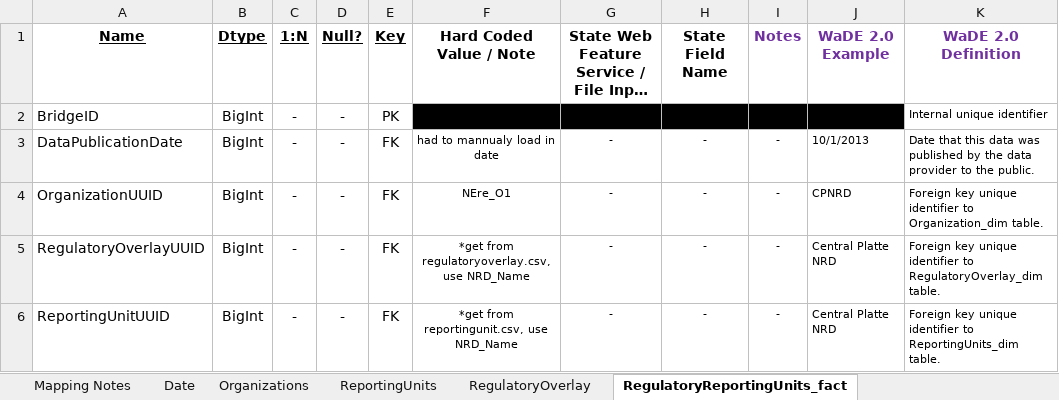
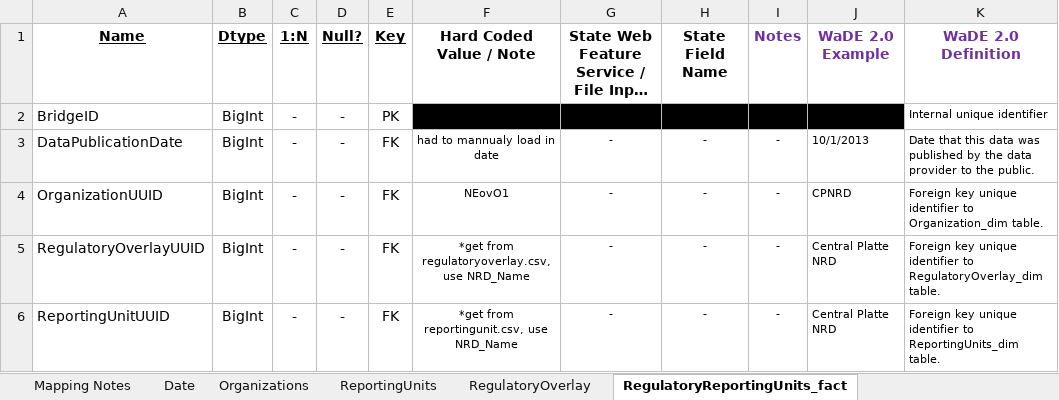
Before and after one commit to WSWCWaterDataExchange/MappingStatesDataToWaDE2.0, an Excel workbook: Nebraska/Overlays/NEov_Overlay Schema Mapping to WaDE.xlsx, sheet RegulatoryReportingUnits_fact, drawn as a sheet; long unchanged cells end in …; values as stored, in another font and other column widths than the file's, no borders; the diff names each change by its address in the sheet, - before the commit and + after, or states it on an @@ line.

Commit message:
NEov update
- re-downloaded data
- updated scripts and ReadMe

```diff
--- a/Nebraska/Overlays/NEov_Overlay Schema Mapping to WaDE.xlsx (sheet RegulatoryReportingUnits_fact)
+++ b/Nebraska/Overlays/NEov_Overlay Schema Mapping to WaDE.xlsx (sheet RegulatoryReportingUnits_fact)
-F4 (Hard Coded Value / Note): NEre_O1
+F4 (Hard Coded Value / Note): NEovO1
```
Also changed, not shown: sheet Mapping Notes, sheet Organizations, sheet ReportingUnits, sheet RegulatoryOverlay, 12 other files.
